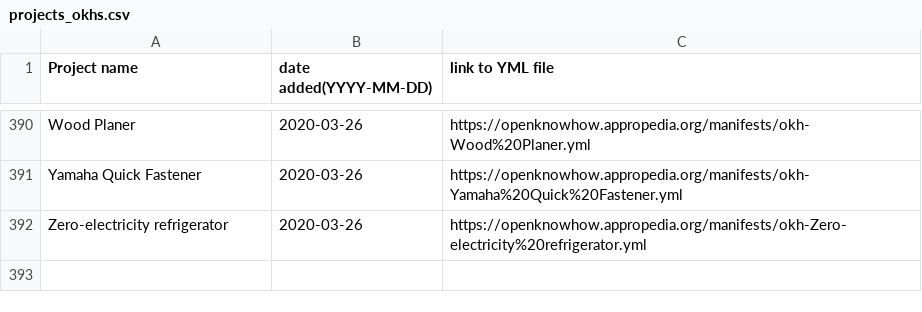
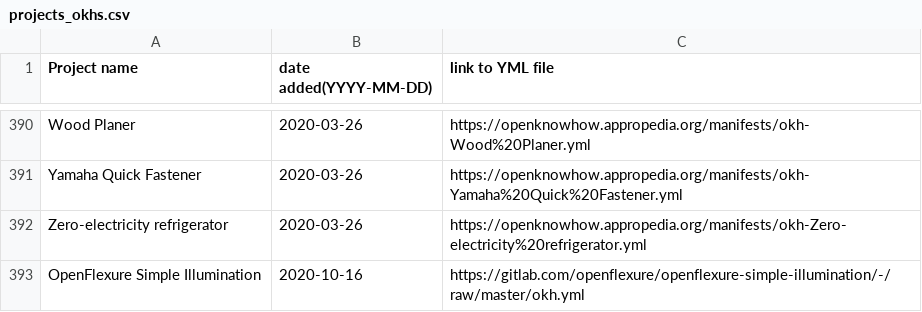
Before and after one commit to iop-alliance/okh-search, a CSV file: projects_okhs.csv, drawn as a sheet; only a part is shown, gaps mark what is left out; the diff names each change by its address in the sheet, - before the commit and + after, or states it on an @@ line.

Commit message:
Update projects_okhs.csv
Added OpenFlexure Simple Illumination to csv

```diff
--- a/projects_okhs.csv
+++ b/projects_okhs.csv
+row 393: OpenFlexure Simple Illumination | 2020-10-16 | https://gitlab.com/openflexure/openflexure-simple-illumination/-/raw/master/okh.yml
```
